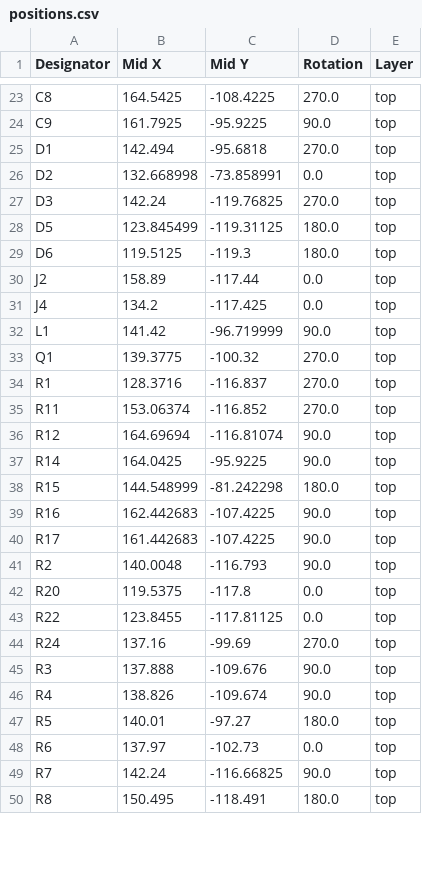
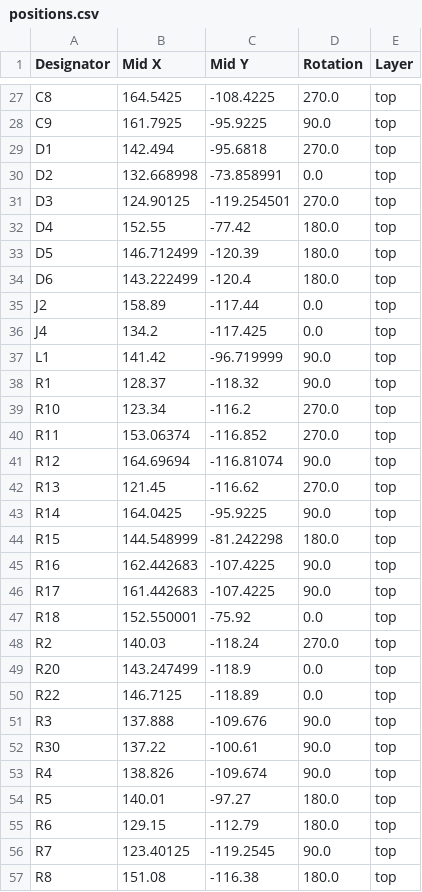
Before and after one commit to sonicavionics/4in-gps, a CSV file: kicad/production/positions.csv, drawn as a sheet; only a part is shown, gaps mark what is left out; the diff covers the shown part only.

Commit message:
Production File Generation

```diff
--- a/kicad/production/positions.csv
+++ b/kicad/production/positions.csv
@@ -26,5 +30,6 @@ D1,142.494,-95.6818,270.0,top
 D2,132.668998,-73.858991,0.0,top
-D3,142.24,-119.76825,270.0,top
-D5,123.845499,-119.31125,180.0,top
-D6,119.5125,-119.3,180.0,top
+D3,124.90125,-119.254501,270.0,top
+D4,152.55,-77.42,180.0,top
+D5,146.712499,-120.39,180.0,top
+D6,143.222499,-120.4,180.0,top
 J2,158.89,-117.44,0.0,top
@@ -32,6 +37,7 @@ J4,134.2,-117.425,0.0,top
 L1,141.42,-96.719999,90.0,top
-Q1,139.3775,-100.32,270.0,top
-R1,128.3716,-116.837,270.0,top
+R1,128.37,-118.32,90.0,top
+R10,123.34,-116.2,270.0,top
 R11,153.06374,-116.852,270.0,top
 R12,164.69694,-116.81074,90.0,top
+R13,121.45,-116.62,270.0,top
 R14,164.0425,-95.9225,90.0,top
@@ -40,11 +46,12 @@ R16,162.442683,-107.4225,90.0,top
 R17,161.442683,-107.4225,90.0,top
-R2,140.0048,-116.793,90.0,top
-R20,119.5375,-117.8,0.0,top
-R22,123.8455,-117.81125,0.0,top
-R24,137.16,-99.69,270.0,top
+R18,152.550001,-75.92,0.0,top
+R2,140.03,-118.24,270.0,top
+R20,143.247499,-118.9,0.0,top
+R22,146.7125,-118.89,0.0,top
 R3,137.888,-109.676,90.0,top
+R30,137.22,-100.61,90.0,top
 R4,138.826,-109.674,90.0,top
 R5,140.01,-97.27,180.0,top
-R6,137.97,-102.73,0.0,top
-R7,142.24,-116.66825,90.0,top
-R8,150.495,-118.491,180.0,top
+R6,129.15,-112.79,180.0,top
+R7,123.40125,-119.2545,90.0,top
+R8,151.08,-116.38,180.0,top
```
Also changed, not shown: 11 added rows, 1 removed row and 17 edited cells elsewhere in this file, kicad/production/bom.csv, kicad/production/designators.csv, 3 other files.
